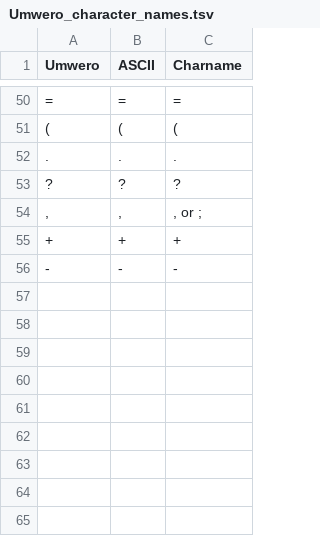
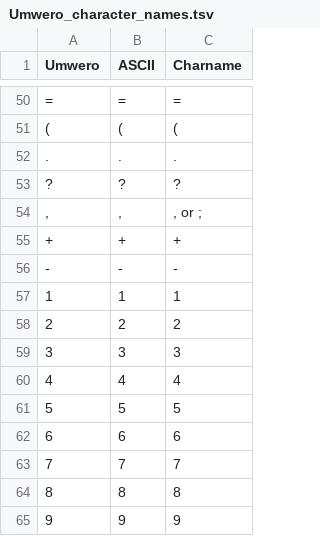
Before and after one commit to sven-oly/LanguageTools, a TSV file: resources/rw/Umwero_character_names.tsv, drawn as a sheet; only a part is shown, gaps mark what is left out; the diff names each change by its address in the sheet, - before the commit and + after, or states it on an @@ line.

Commit message:
Add digits to Umwero character list

```diff
--- a/resources/rw/Umwero_character_names.tsv
+++ b/resources/rw/Umwero_character_names.tsv
+row 57: 1 | 1 | 1
+row 58: 2 | 2 | 2
+row 59: 3 | 3 | 3
+row 60: 4 | 4 | 4
+row 61: 5 | 5 | 5
+row 62: 6 | 6 | 6
+row 63: 7 | 7 | 7
+row 64: 8 | 8 | 8
+row 65: 9 | 9 | 9
```
